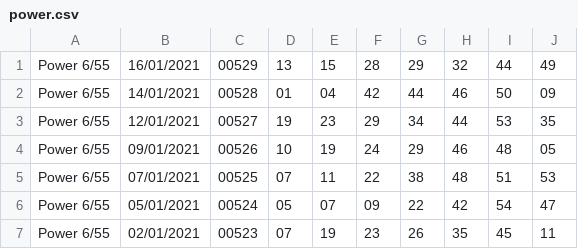
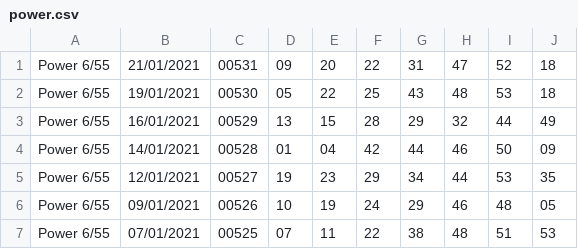
Before and after one commit to nguyenvanhuy0612/html_local, a CSV file: _python_sources/p1/huy_project_test2/csv/power.csv, drawn as a sheet; only a part is shown; the shorter side is filled out with more unchanged rows; the diff names each change by its address in the sheet, - before the commit and + after, or states it on an @@ line.

```diff
--- a/_python_sources/p1/huy_project_test2/csv/power.csv
+++ b/_python_sources/p1/huy_project_test2/csv/power.csv
+row 1: Power 6/55 | 21/01/2021 | 00531 | 09 | 20 | 22 | 31 | 47 | 52 | 18
+row 2: Power 6/55 | 19/01/2021 | 00530 | 05 | 22 | 25 | 43 | 48 | 53 | 18
```
Also changed, not shown: _python_sources/p1/huy_project_test2/csv/mega.csv.
